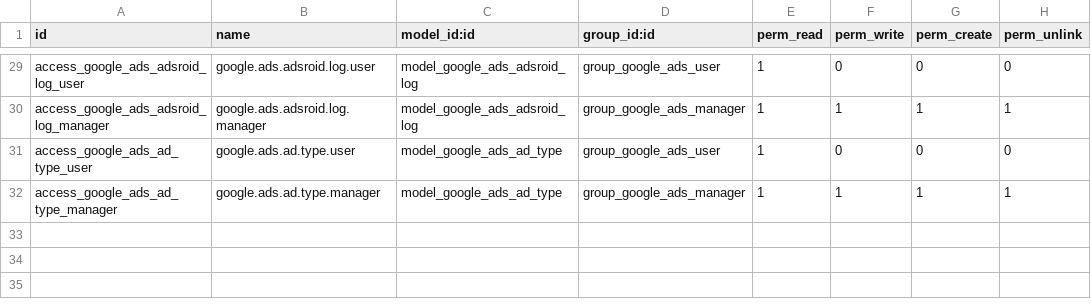
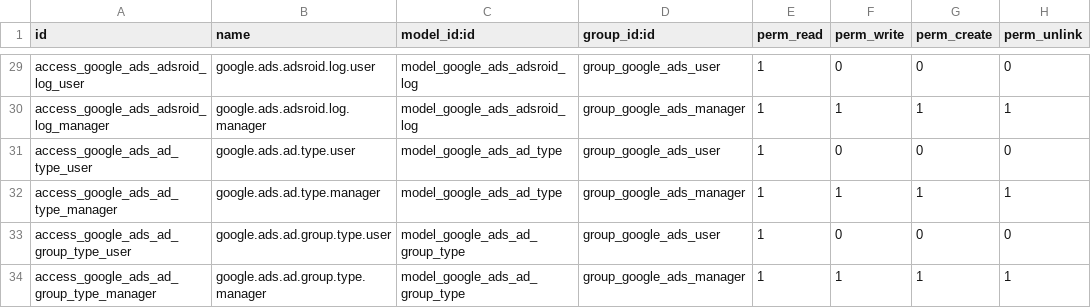
Before and after one commit to hivongseth2/HLV-odoo-crm, a CSV file: custom_addons/google_ads_automation/security/ir.model.access.csv, drawn as a sheet; only a part is shown, gaps mark what is left out.

Commit message:
feat: refactor ad group type from selection to dynamic Many2one relation
- Replace static type selection field with Many2one to google.ads.ad.group.type
- Add related campaign_channel_type field for channel type info
- Remove _onchange_campaign_id_filter_types method (no longer needed)
- Add google_ads_ad_group_type model import and data XML

```diff
--- a/custom_addons/google_ads_automation/security/ir.model.access.csv
+++ b/custom_addons/google_ads_automation/security/ir.model.access.csv
@@ -32 +32,3 @@ access_google_ads_ad_type_user,google.ads.ad.type.user,model_google_ads_ad_type,
 access_google_ads_ad_type_manager,google.ads.ad.type.manager,model_google_ads_ad_type,group_google_ads_manager,1,1,1,1
+access_google_ads_ad_group_type_user,google.ads.ad.group.type.user,model_google_ads_ad_group_type,group_google_ads_user,1,0,0,0
+access_google_ads_ad_group_type_manager,google.ads.ad.group.type.manager,model_google_ads_ad_group_type,group_google_ads_manager,1,1,1,1
```
Also changed, not shown: 6 other files.
